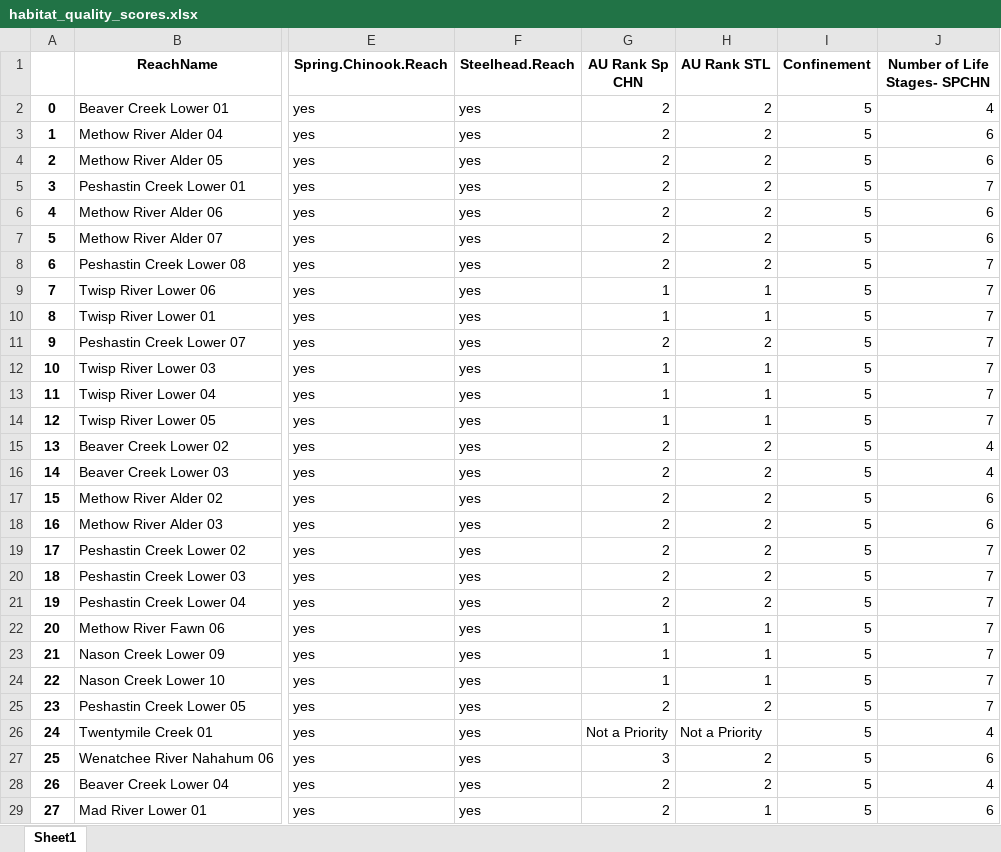
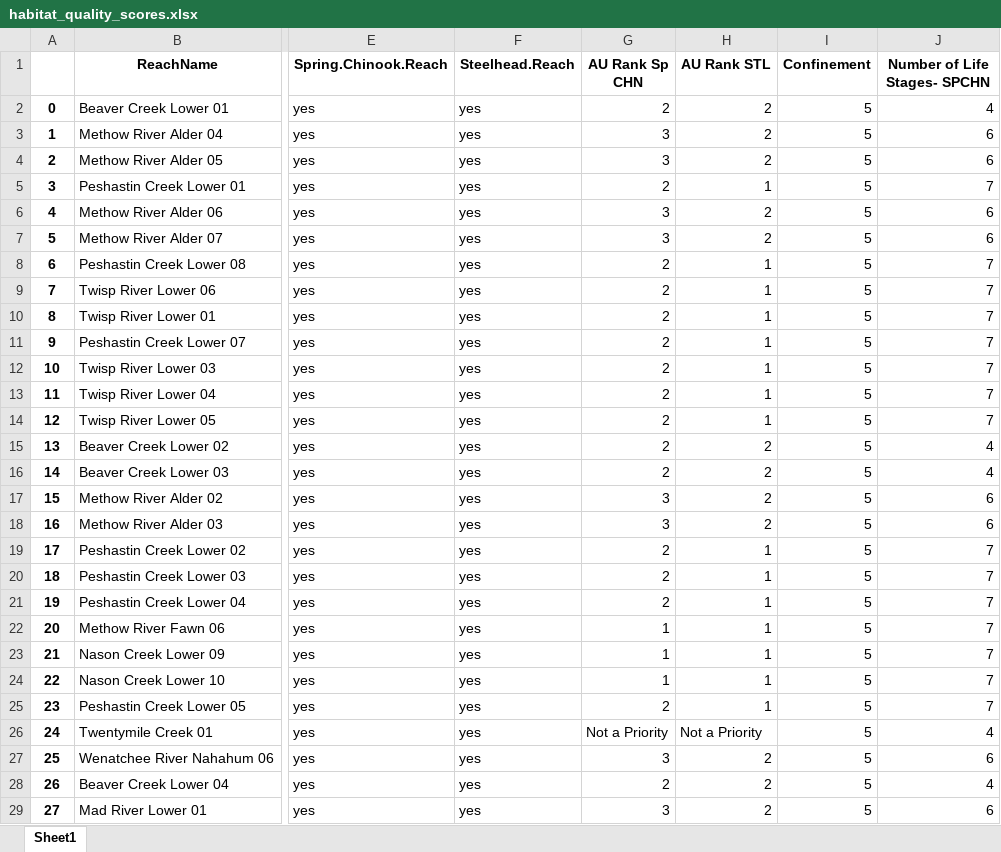
Before and after one commit to Upper-Columbia-Salmon-Recovery-Board/Prioritization_Step2_Data_Tool, an Excel workbook: Protection/habitat_quality_scores.xlsx, sheet Sheet1, drawn as a sheet; only a part is shown, gaps mark what is left out; values as stored, in another font and other column widths than the file's, no borders; the diff covers the shown part only; the diff names each change by its address in the sheet, - before the commit and + after, or states it on an @@ line.

Commit message:
Updated habitat quality data to include AU Step 1 priorities
previously the AU priorities in the protection data were restoration scores, not protection scores (for AU Step 1 priorities)

```diff
--- a/Protection/habitat_quality_scores.xlsx (sheet Sheet1)
+++ b/Protection/habitat_quality_scores.xlsx (sheet Sheet1)
-G3:G4 (AU Rank Sp CHN): 2
+G3:G4 (AU Rank Sp CHN): 3
-H5 (AU Rank STL): 2
+H5 (AU Rank STL): 1
-G6:G7 (AU Rank Sp CHN): 2
+G6:G7 (AU Rank Sp CHN): 3
-H8 (AU Rank STL): 2
+H8 (AU Rank STL): 1
-G9:G10 (AU Rank Sp CHN): 1
+G9:G10 (AU Rank Sp CHN): 2
-H11 (AU Rank STL): 2
+H11 (AU Rank STL): 1
-G12:G14 (AU Rank Sp CHN): 1
+G12:G14 (AU Rank Sp CHN): 2
-G17:G18 (AU Rank Sp CHN): 2
+G17:G18 (AU Rank Sp CHN): 3
-H19:H21 (AU Rank STL): 2
+H19:H21 (AU Rank STL): 1
-H25 (AU Rank STL): 2
+H25 (AU Rank STL): 1
-G29 (AU Rank Sp CHN): 2
+G29 (AU Rank Sp CHN): 3
-H29 (AU Rank STL): 1
+H29 (AU Rank STL): 2
```
Also changed, not shown: 508 edited cells elsewhere in this sheet, 1 other file.
